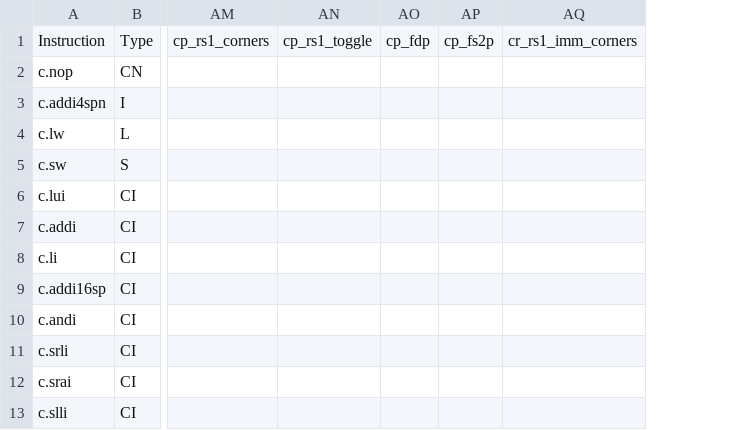
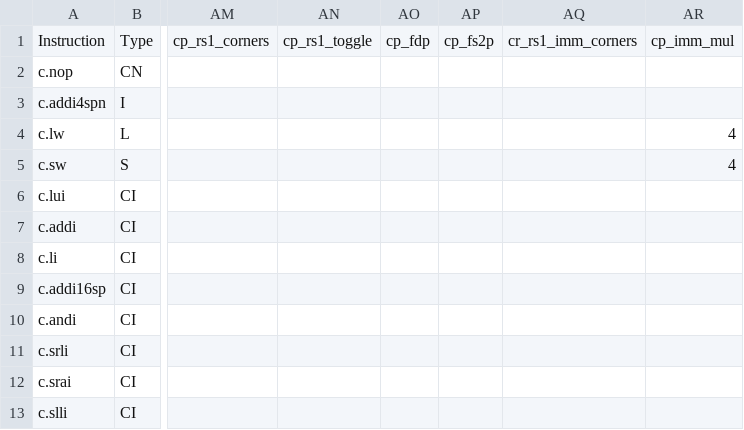
Before and after one commit to openhwgroup/cvw-arch-verif, a CSV file: testplans/RV64Zca.csv, drawn as a sheet; only a part is shown, gaps mark what is left out; the diff names each change by its address in the sheet, - before the commit and + after, or states it on an @@ line.

```diff
--- a/testplans/RV64Zca.csv
+++ b/testplans/RV64Zca.csv
+column AR, rows 1-5: cp_imm_mul |  |  | 4 | 4
```
Also changed, not shown: 3 other files.
